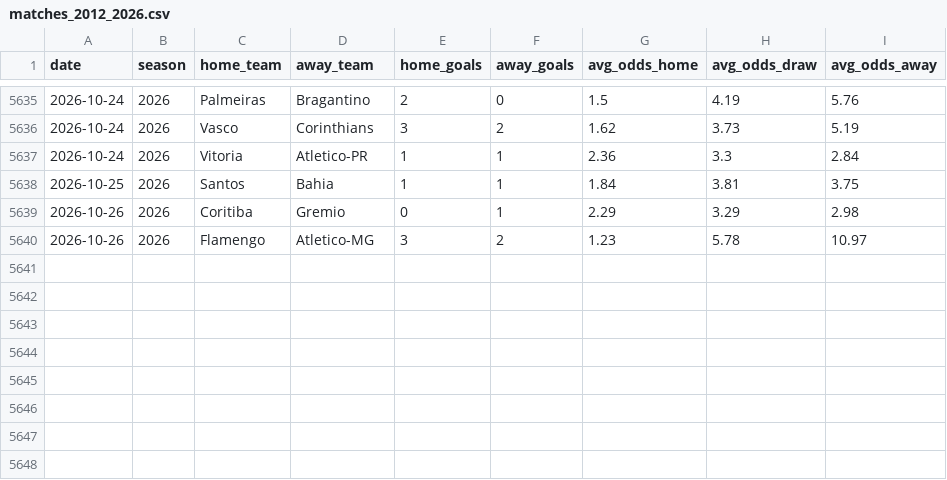
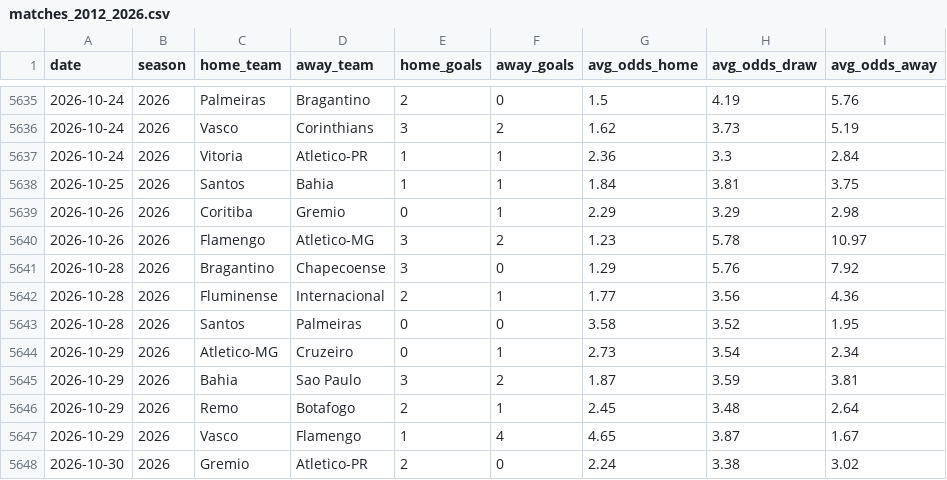
Before and after one commit to guigalhano/brasileirao, a CSV file: data/matches_2012_2026.csv, drawn as a sheet; only a part is shown, gaps mark what is left out.

```diff
--- a/data/matches_2012_2026.csv
+++ b/data/matches_2012_2026.csv
@@ -5640 +5640,9 @@ date,season,home_team,away_team,home_goals,away_goals,avg_odds_home,avg_odds_dra
 2026-10-26,2026,Flamengo,Atletico-MG,3,2,1.23,5.78,10.97
+2026-10-28,2026,Bragantino,Chapecoense,3,0,1.29,5.76,7.92
+2026-10-28,2026,Fluminense,Internacional,2,1,1.77,3.56,4.36
+2026-10-28,2026,Santos,Palmeiras,0,0,3.58,3.52,1.95
+2026-10-29,2026,Atletico-MG,Cruzeiro,0,1,2.73,3.54,2.34
+2026-10-29,2026,Bahia,Sao Paulo,3,2,1.87,3.59,3.81
+2026-10-29,2026,Remo,Botafogo,2,1,2.45,3.48,2.64
+2026-10-29,2026,Vasco,Flamengo,1,4,4.65,3.87,1.67
+2026-10-30,2026,Gremio,Atletico-PR,2,0,2.24,3.38,3.02
```
Also changed, not shown: data/advanced_signals.csv, data/cartola_players_enriched.csv, 8 other files.
